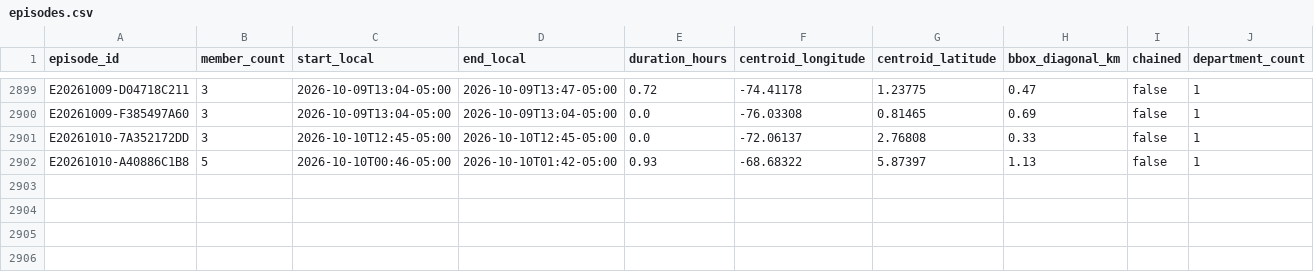
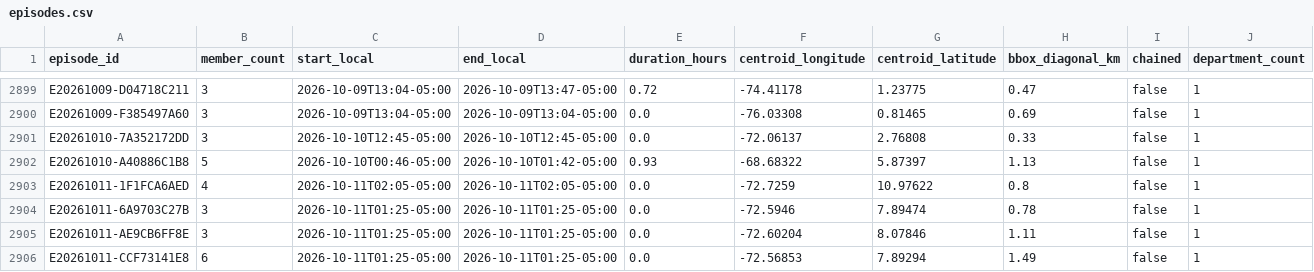
Before and after one commit to jcgomezga/puntos-calor-colombia-dashboard, a CSV file: data/episodes/episodes.csv, drawn as a sheet; only a part is shown, gaps mark what is left out; rows hold the shown columns only; the diff names each change by its address in the sheet, - before the commit and + after, or states it on an @@ line.

```diff
--- a/data/episodes/episodes.csv
+++ b/data/episodes/episodes.csv
+row 2903: E20261011-1F1FCA6AED | 4 | 2026-10-11T02:05-05:00 | 2026-10-11T02:05-05:00 | 0.0 | -72.7259 | 10.97622 | 0.8 | false | 1
+row 2904: E20261011-6A9703C27B | 3 | 2026-10-11T01:25-05:00 | 2026-10-11T01:25-05:00 | 0.0 | -72.5946 | 7.89474 | 0.78 | false | 1
+row 2905: E20261011-AE9CB6FF8E | 3 | 2026-10-11T01:25-05:00 | 2026-10-11T01:25-05:00 | 0.0 | -72.60204 | 8.07846 | 1.11 | false | 1
+row 2906: E20261011-CCF73141E8 | 6 | 2026-10-11T01:25-05:00 | 2026-10-11T01:25-05:00 | 0.0 | -72.56853 | 7.89294 | 1.49 | false | 1
```
Also changed, not shown: data/episodes/episode_lineage.csv, data/metadata/run_log.csv, 29 other files.
